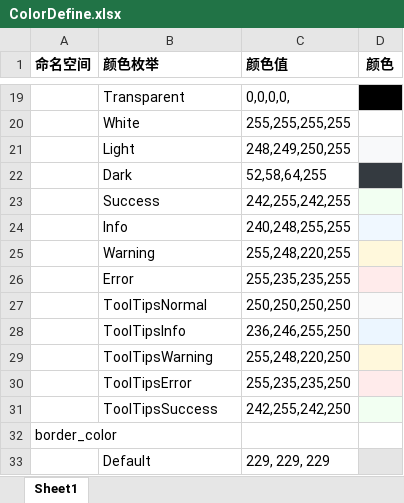
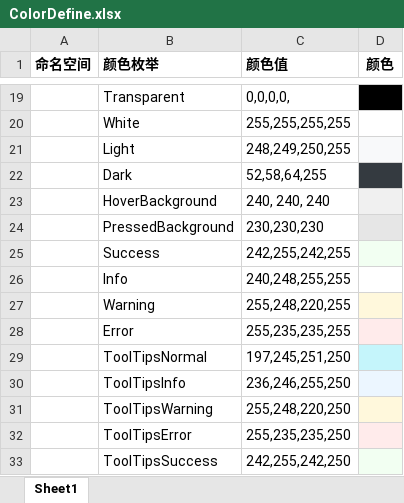
Before and after one commit to corgic2/MyCustomUIWidget, an Excel workbook: MuCustomUiWidget/CommonDefine/ColorDefine.xlsx, sheet Sheet1, drawn as a sheet; only a part is shown, gaps mark what is left out; the shorter side is filled out with more unchanged rows; values as stored, in another font and other column widths than the file's, no borders; addresses are those after the commit; the diff names each change by its address in the sheet, - before the commit and + after, or states it on an @@ line.

```diff
--- a/MuCustomUiWidget/CommonDefine/ColorDefine.xlsx (sheet Sheet1)
+++ b/MuCustomUiWidget/CommonDefine/ColorDefine.xlsx (sheet Sheet1)
+row 23:  | HoverBackground | 240, 240, 240
+row 24:  | PressedBackground | 230,230,230
-D26 fill: #F0F8FF
+D26 fill: none
-C29 (颜色值): 250,250,250,250
+C29 (颜色值): 197,245,251,250
-D29 fill: #FAFAFA
+D29 fill: #C5F5FB
```
Also changed, not shown: 13 other files.
